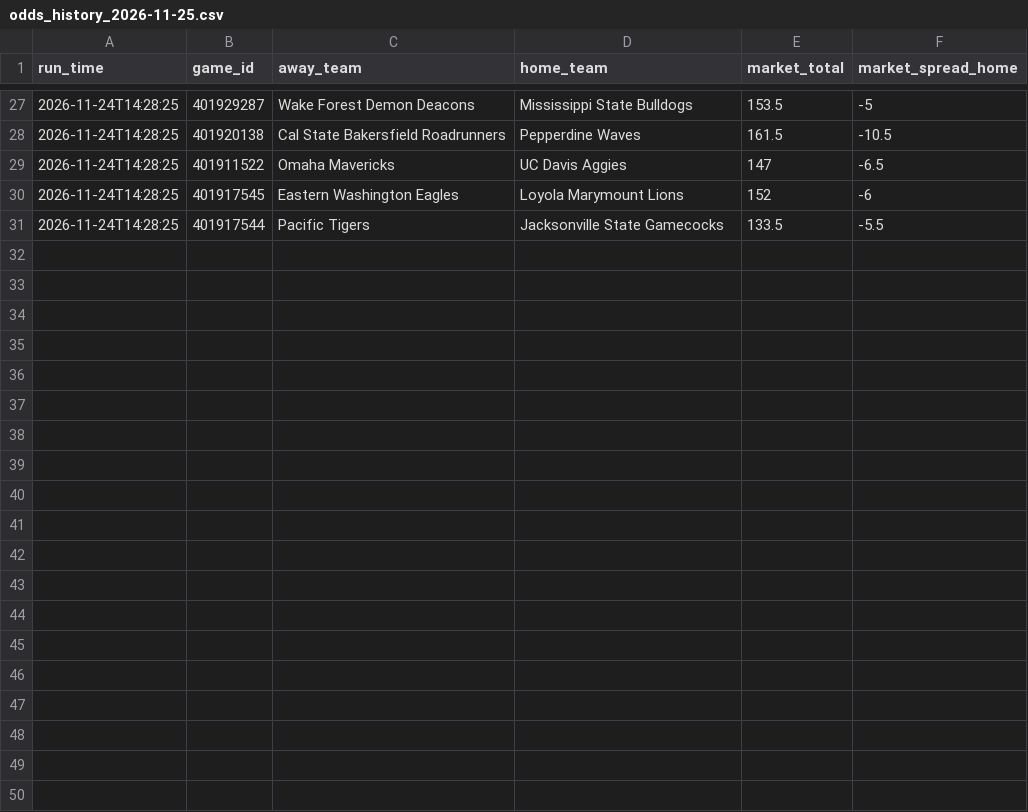
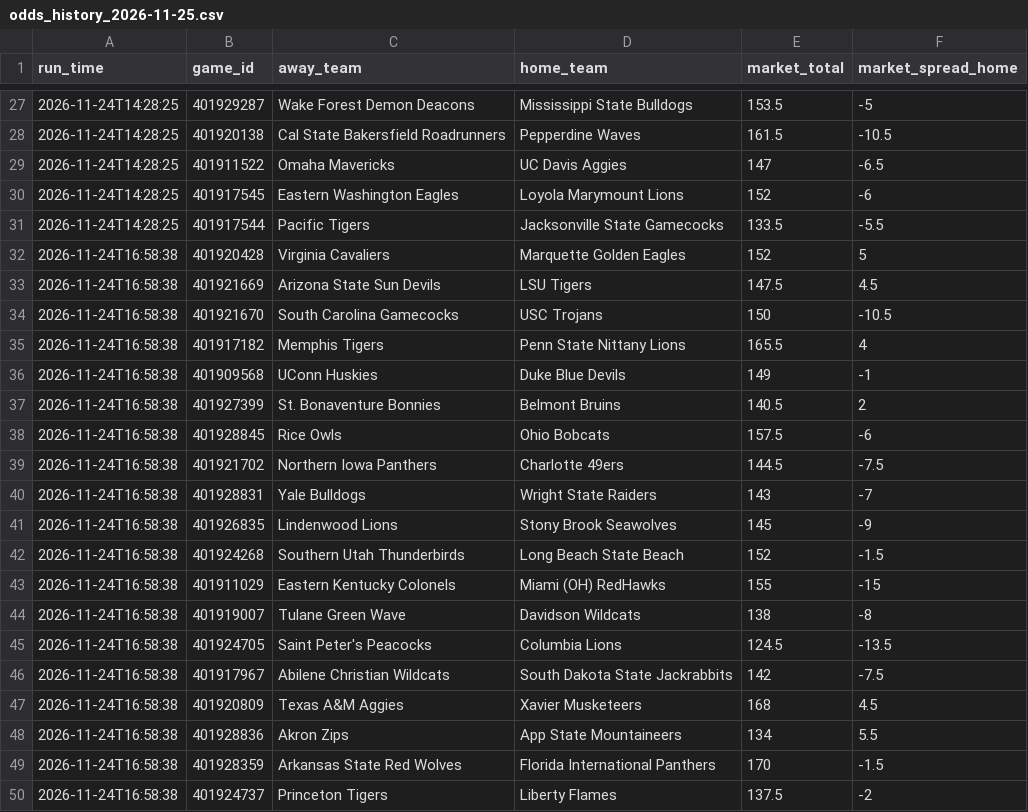
Before and after one commit to CameronBroussard6/cbb-site, a CSV file: data/odds_history_2026-11-25.csv, drawn as a sheet; only a part is shown, gaps mark what is left out; the diff covers the shown part only; the diff names each change by its address in the sheet, - before the commit and + after, or states it on an @@ line.

```diff
--- a/data/odds_history_2026-11-25.csv
+++ b/data/odds_history_2026-11-25.csv
+row 32: 2026-11-24T16:58:38 | 401920428 | Virginia Cavaliers | Marquette Golden Eagles | 152 | 5
+row 33: 2026-11-24T16:58:38 | 401921669 | Arizona State Sun Devils | LSU Tigers | 147.5 | 4.5
+row 34: 2026-11-24T16:58:38 | 401921670 | South Carolina Gamecocks | USC Trojans | 150 | -10.5
+row 35: 2026-11-24T16:58:38 | 401917182 | Memphis Tigers | Penn State Nittany Lions | 165.5 | 4
+row 36: 2026-11-24T16:58:38 | 401909568 | UConn Huskies | Duke Blue Devils | 149 | -1
+row 37: 2026-11-24T16:58:38 | 401927399 | St. Bonaventure Bonnies | Belmont Bruins | 140.5 | 2
+row 38: 2026-11-24T16:58:38 | 401928845 | Rice Owls | Ohio Bobcats | 157.5 | -6
+row 39: 2026-11-24T16:58:38 | 401921702 | Northern Iowa Panthers | Charlotte 49ers | 144.5 | -7.5
+row 40: 2026-11-24T16:58:38 | 401928831 | Yale Bulldogs | Wright State Raiders | 143 | -7
+row 41: 2026-11-24T16:58:38 | 401926835 | Lindenwood Lions | Stony Brook Seawolves | 145 | -9
+row 42: 2026-11-24T16:58:38 | 401924268 | Southern Utah Thunderbirds | Long Beach State Beach | 152 | -1.5
+row 43: 2026-11-24T16:58:38 | 401911029 | Eastern Kentucky Colonels | Miami (OH) RedHawks | 155 | -15
+row 44: 2026-11-24T16:58:38 | 401919007 | Tulane Green Wave | Davidson Wildcats | 138 | -8
+row 45: 2026-11-24T16:58:38 | 401924705 | Saint Peter's Peacocks | Columbia Lions | 124.5 | -13.5
+row 46: 2026-11-24T16:58:38 | 401917967 | Abilene Christian Wildcats | South Dakota State Jackrabbits | 142 | -7.5
+row 47: 2026-11-24T16:58:38 | 401920809 | Texas A&M Aggies | Xavier Musketeers | 168 | 4.5
+row 48: 2026-11-24T16:58:38 | 401928836 | Akron Zips | App State Mountaineers | 134 | 5.5
+row 49: 2026-11-24T16:58:38 | 401928359 | Arkansas State Red Wolves | Florida International Panthers | 170 | -1.5
+row 50: 2026-11-24T16:58:38 | 401924737 | Princeton Tigers | Liberty Flames | 137.5 | -2
```
Also changed, not shown: 11 added rows elsewhere in this file, data/brain_game_totals_2026-11-24.csv, data/brain_team_totals_2026-11-24.csv, 11 other files.
